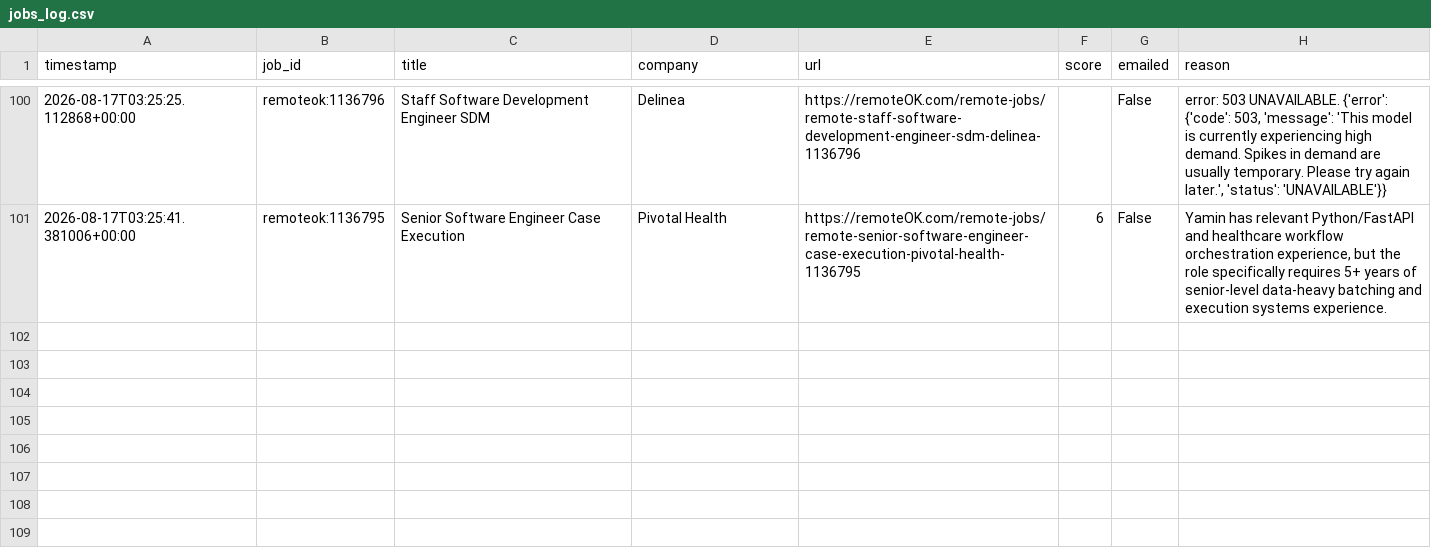
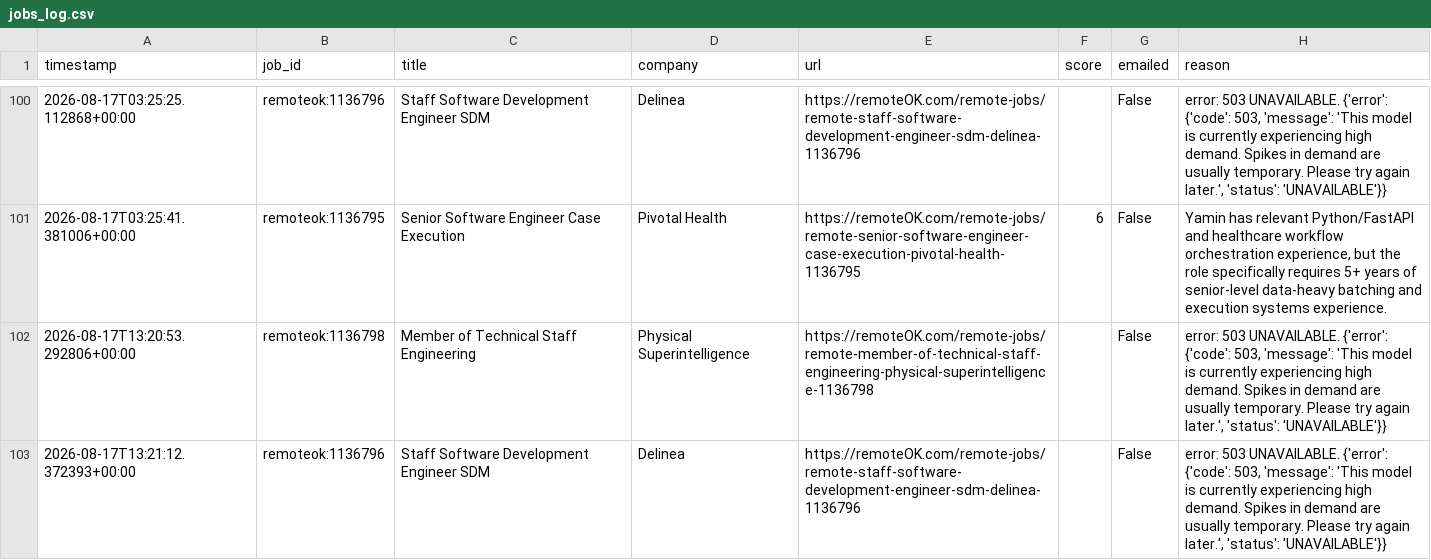
Before and after one commit to yaminbinyoosuf/job-agent, a CSV file: jobs_log.csv, drawn as a sheet; only a part is shown, gaps mark what is left out.

Commit message:
Update jobs_log.csv [skip ci]

```diff
--- a/jobs_log.csv
+++ b/jobs_log.csv
@@ -101 +101,3 @@ timestamp,job_id,title,company,url,score,emailed,reason
 2026-08-17T03:25:41.381006+00:00,remoteok:1136795,Senior Software Engineer Case Execution,Pivotal Health,https://remoteOK.com/remote-jobs/remote-senior-software-engineer-case-execution-pivotal-health-1136795,6,False,"Yamin has relevant Python/FastAPI and healthcare workflow orchestration experience, but the role specifically requires 5+ years of senior-level data-heavy batching and execution systems experience."
+2026-08-17T13:20:53.292806+00:00,remoteok:1136798,Member of Technical Staff Engineering,Physical Superintelligence,https://remoteOK.com/remote-jobs/remote-member-of-technical-staff-engineering-physical-superintelligence-1136798,,False,"error: 503 UNAVAILABLE. {'error': {'code': 503, 'message': 'This model is currently experiencing high demand. Spikes in demand are usually temporary. Please try again later.', 'status': 'UNAVAILABLE'}}"
+2026-08-17T13:21:12.372393+00:00,remoteok:1136796,Staff Software Development Engineer SDM,Delinea,https://remoteOK.com/remote-jobs/remote-staff-software-development-engineer-sdm-delinea-1136796,,False,"error: 503 UNAVAILABLE. {'error': {'code': 503, 'message': 'This model is currently experiencing high demand. Spikes in demand are usually temporary. Please try again later.', 'status': 'UNAVAILABLE'}}"
```
